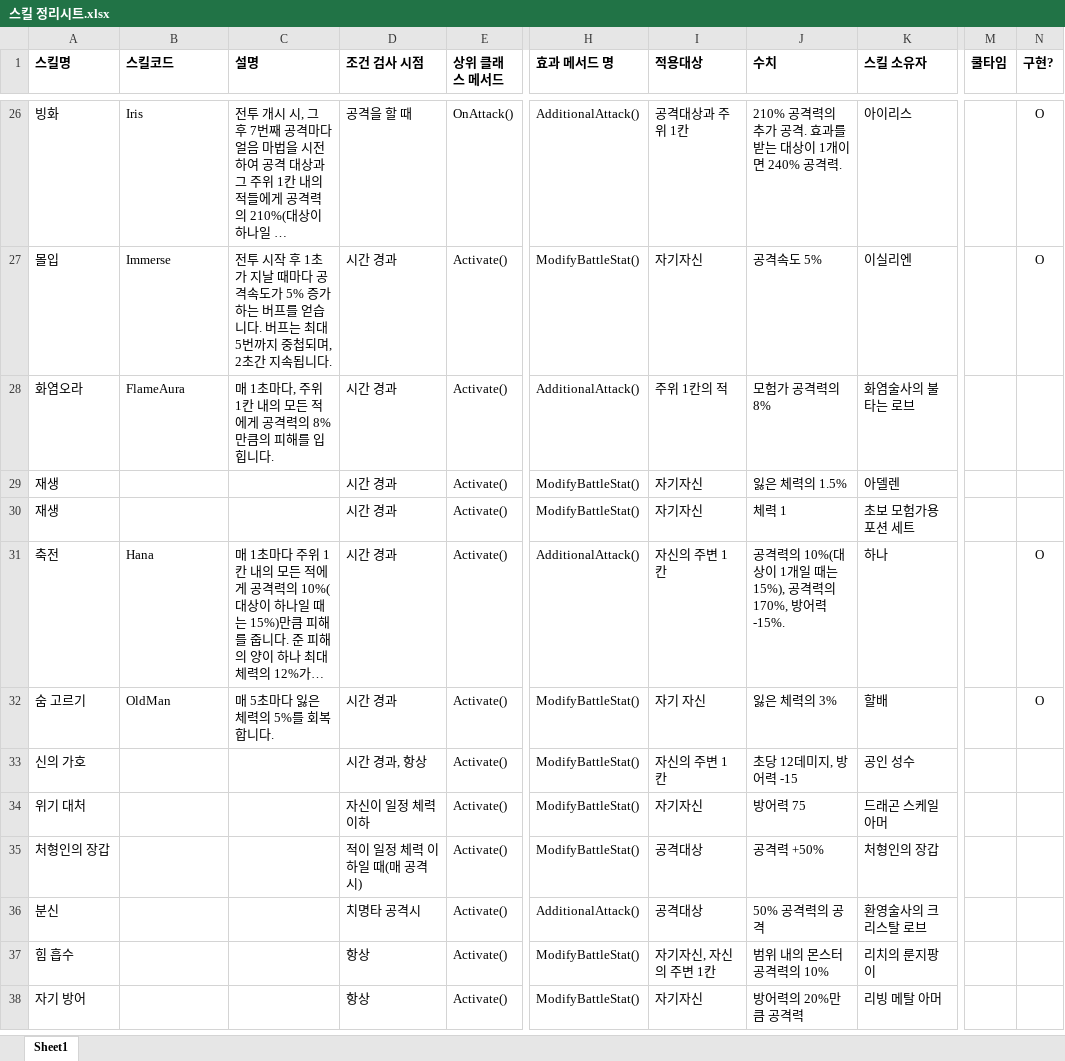
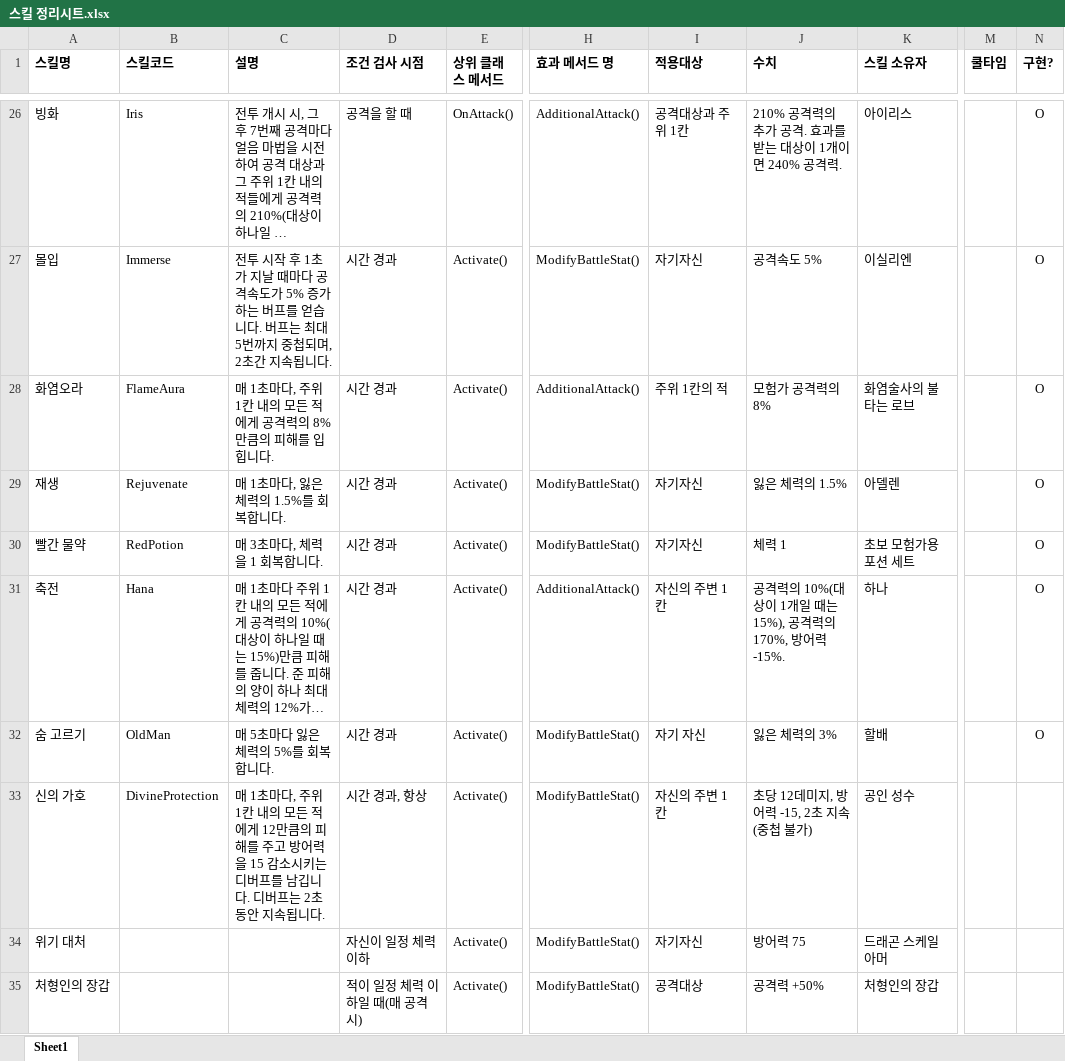
Before and after one commit to kimmisoo/DungeonTycoon, an Excel workbook: Documents/스킬 정리시트.xlsx, sheet Sheet1, drawn as a sheet; only a part is shown, gaps mark what is left out; the shorter side is filled out with more unchanged rows; long unchanged cells end in …; values as stored, in another font and other column widths than the file's, no borders; the diff names each change by its address in the sheet, - before the commit and + after, or states it on an @@ line.

Commit message:
버프/디버프 중첩시스템 구현하였으며 현재는 ICombatant에서 버프/디버프를 List로 가지고 있으나 Dictionary로 변경할 예정.(TemporaryEffect.name을 키값으로 함.) 스택 및 갱신을 지금의 포인터 기반에서 이름으로 바꿈으로서 광역 디버프를 구현하기 위함.

```diff
--- a/Documents/스킬 정리시트.xlsx (sheet Sheet1)
+++ b/Documents/스킬 정리시트.xlsx (sheet Sheet1)
-N28:N30 (구현?): (empty)
+N28:N30 (구현?): O
-B29 (스킬코드): (empty)
+B29 (스킬코드): Rejuvenate
-C29 (설명): (empty)
+C29 (설명): 매 1초마다, 잃은 체력의 1.5%를 회복합니다.
-A30 (스킬명): 재생
+A30 (스킬명): 빨간 물약
-B30 (스킬코드): (empty)
+B30 (스킬코드): RedPotion
-C30 (설명): (empty)
+C30 (설명): 매 3초마다, 체력을 1 회복합니다.
-B33 (스킬코드): (empty)
+B33 (스킬코드): DivineProtection
-C33 (설명): (empty)
+C33 (설명): 매 1초마다, 주위 1칸 내의 모든 적에게 12만큼의 피해를 주고 방어력을 15 감소시키는 디버프를 남깁니다. 디버프는 2초 동안 지속됩니다.
-J33 (수치): 초당 12데미지, 방어력 -15
+J33 (수치): 초당 12데미지, 방어력 -15, 2초 지속(중첩 불가)
```
Also changed, not shown: 5 other files.
